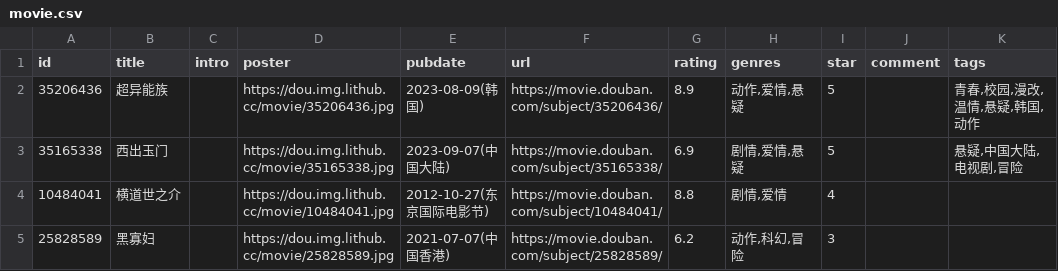
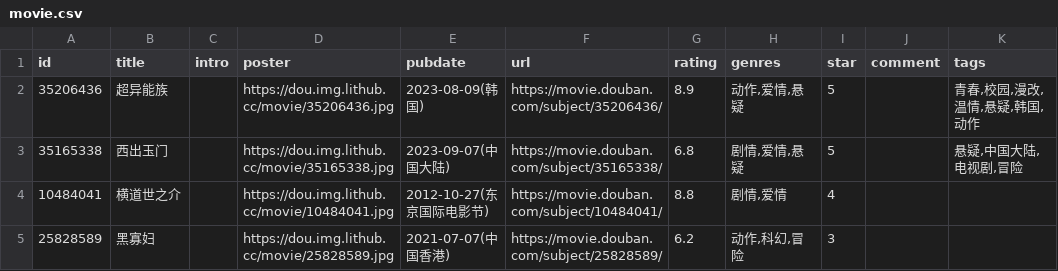
Before and after one commit to spacding/spacding.github.io, a CSV file: data/douban/movie.csv, drawn as a sheet; only a part is shown; the diff names each change by its address in the sheet, - before the commit and + after, or states it on an @@ line.

```diff
--- a/data/douban/movie.csv
+++ b/data/douban/movie.csv
-G3 (rating): 6.9
+G3 (rating): 6.8
```
Also changed, not shown: data/douban/book.csv.
